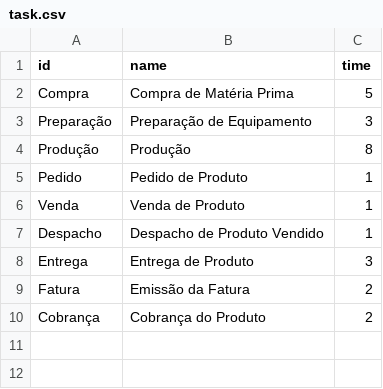
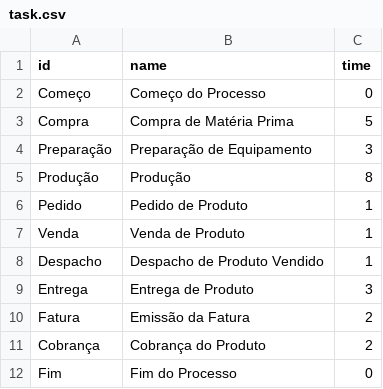
Before and after one commit to santanche/lab2learn, a CSV file: data/schedule/task.csv, drawn as a sheet.

```diff
--- a/data/schedule/task.csv
+++ b/data/schedule/task.csv
@@ -1,2 +1,3 @@
 id,name,time
+"Começo","Começo do Processo",0
 "Compra","Compra de Matéria Prima",5
@@ -10 +11,2 @@ id,name,time
 "Cobrança","Cobrança do Produto",2
+"Fim","Fim do Processo",0
```
Also changed, not shown: data/schedule/dependency.csv.
